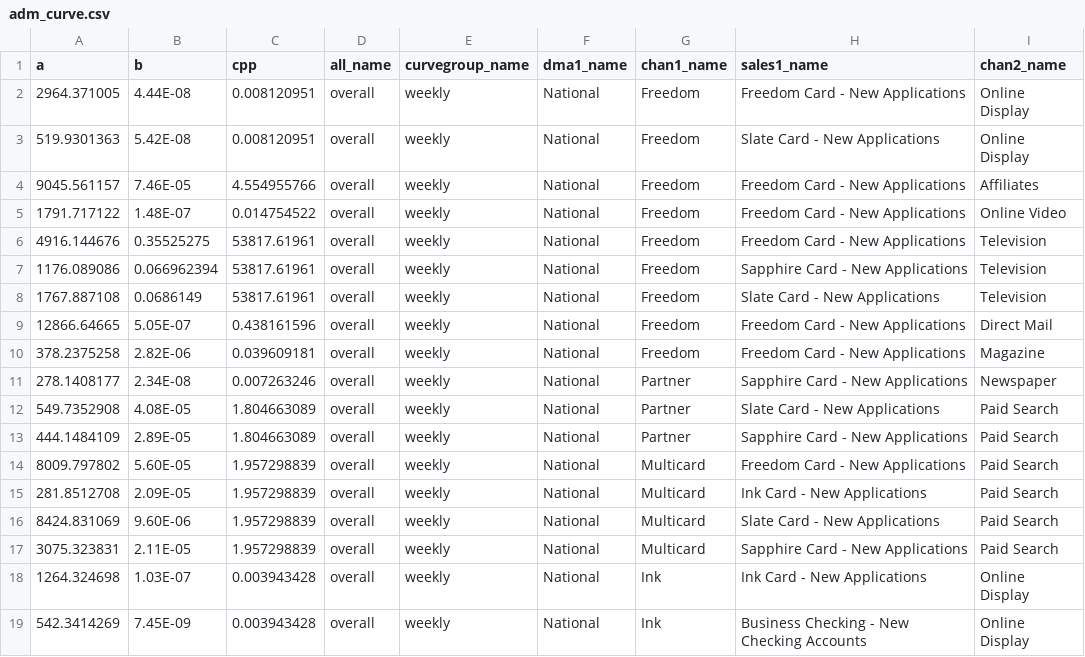
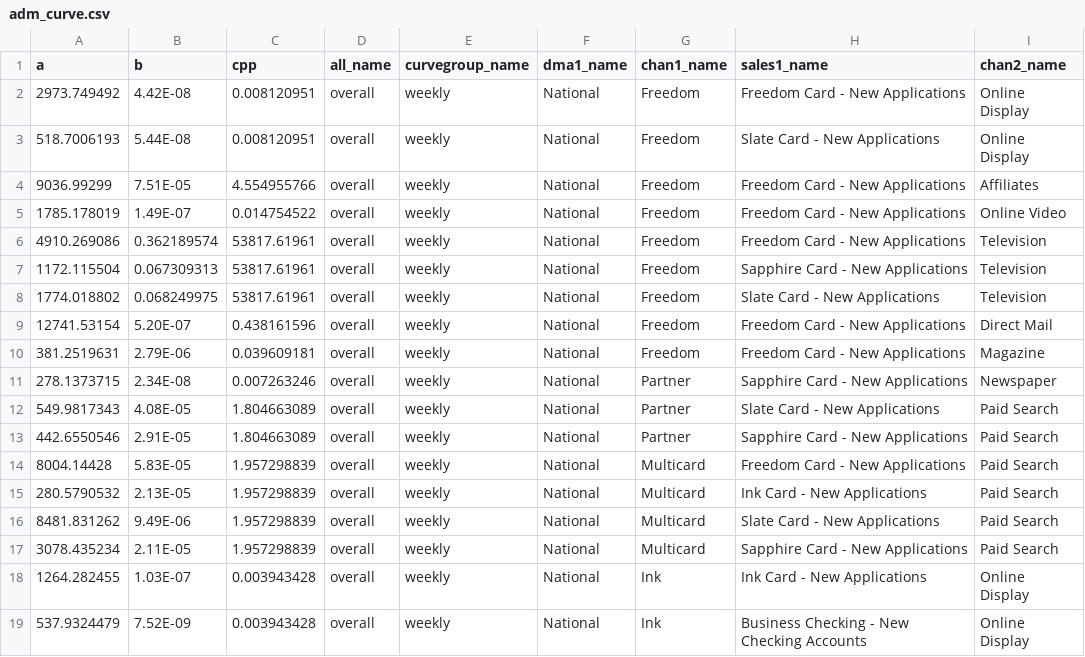
Before and after one commit to truesightconsulting/chase, a CSV file: admin/opt/admin/adm_curve.csv, drawn as a sheet; only a part is shown; the diff covers the shown part only.

```diff
--- a/admin/opt/admin/adm_curve.csv
+++ b/admin/opt/admin/adm_curve.csv
@@ -1,19 +1,19 @@
 a,b,cpp,all_name,curvegroup_name,dma1_name,chan1_name,sales1_name,chan2_name
-2964.371005,4.44E-08,0.008120951,overall,weekly,National,Freedom,Freedom Card - New Applications,Online Display
-519.9301363,5.42E-08,0.008120951,overall,weekly,National,Freedom,Slate Card - New Applications,Online Display
-9045.561157,7.46E-05,4.554955766,overall,weekly,National,Freedom,Freedom Card - New Applications,Affiliates
-1791.717122,1.48E-07,0.014754522,overall,weekly,National,Freedom,Freedom Card - New Applications,Online Video
-4916.144676,0.35525275,53817.61961,overall,weekly,National,Freedom,Freedom Card - New Applications,Television
-1176.089086,0.066962394,53817.61961,overall,weekly,National,Freedom,Sapphire Card - New Applications,Television
-1767.887108,0.0686149,53817.61961,overall,weekly,National,Freedom,Slate Card - New Applications,Television
-12866.64665,5.05E-07,0.438161596,overall,weekly,National,Freedom,Freedom Card - New Applications,Direct Mail
-378.2375258,2.82E-06,0.039609181,overall,weekly,National,Freedom,Freedom Card - New Applications,Magazine
-278.1408177,2.34E-08,0.007263246,overall,weekly,National,Partner,Sapphire Card - New Applications,Newspaper
-549.7352908,4.08E-05,1.804663089,overall,weekly,National,Partner,Slate Card - New Applications,Paid Search
-444.1484109,2.89E-05,1.804663089,overall,weekly,National,Partner,Sapphire Card - New Applications,Paid Search
-8009.797802,5.60E-05,1.957298839,overall,weekly,National,Multicard,Freedom Card - New Applications,Paid Search
-281.8512708,2.09E-05,1.957298839,overall,weekly,National,Multicard,Ink Card - New Applications,Paid Search
-8424.831069,9.60E-06,1.957298839,overall,weekly,National,Multicard,Slate Card - New Applications,Paid Search
-3075.323831,2.11E-05,1.957298839,overall,weekly,National,Multicard,Sapphire Card - New Applications,Paid Search
-1264.324698,1.03E-07,0.003943428,overall,weekly,National,Ink,Ink Card - New Applications,Online Display
-542.3414269,7.45E-09,0.003943428,overall,weekly,National,Ink,Business Checking - New Checking Accounts,Online Display
+2973.749492,4.42E-08,0.008120951,overall,weekly,National,Freedom,Freedom Card - New Applications,Online Display
+518.7006193,5.44E-08,0.008120951,overall,weekly,National,Freedom,Slate Card - New Applications,Online Display
+9036.99299,7.51E-05,4.554955766,overall,weekly,National,Freedom,Freedom Card - New Applications,Affiliates
+1785.178019,1.49E-07,0.014754522,overall,weekly,National,Freedom,Freedom Card - New Applications,Online Video
+4910.269086,0.362189574,53817.61961,overall,weekly,National,Freedom,Freedom Card - New Applications,Television
+1172.115504,0.067309313,53817.61961,overall,weekly,National,Freedom,Sapphire Card - New Applications,Television
+1774.018802,0.068249975,53817.61961,overall,weekly,National,Freedom,Slate Card - New Applications,Television
+12741.53154,5.20E-07,0.438161596,overall,weekly,National,Freedom,Freedom Card - New Applications,Direct Mail
+381.2519631,2.79E-06,0.039609181,overall,weekly,National,Freedom,Freedom Card - New Applications,Magazine
+278.1373715,2.34E-08,0.007263246,overall,weekly,National,Partner,Sapphire Card - New Applications,Newspaper
+549.9817343,4.08E-05,1.804663089,overall,weekly,National,Partner,Slate Card - New Applications,Paid Search
+442.6550546,2.91E-05,1.804663089,overall,weekly,National,Partner,Sapphire Card - New Applications,Paid Search
+8004.14428,5.83E-05,1.957298839,overall,weekly,National,Multicard,Freedom Card - New Applications,Paid Search
+280.5790532,2.13E-05,1.957298839,overall,weekly,National,Multicard,Ink Card - New Applications,Paid Search
+8481.831262,9.49E-06,1.957298839,overall,weekly,National,Multicard,Slate Card - New Applications,Paid Search
+3078.435234,2.11E-05,1.957298839,overall,weekly,National,Multicard,Sapphire Card - New Applications,Paid Search
+1264.282455,1.03E-07,0.003943428,overall,weekly,National,Ink,Ink Card - New Applications,Online Display
+537.9324479,7.52E-09,0.003943428,overall,weekly,National,Ink,Business Checking - New Checking Accounts,Online Display
```
Also changed, not shown: 119 edited cells elsewhere in this file, admin/opt/curve/sim_modelinput_curve.csv, admin/opt/curve/sim_output_curve.csv.
